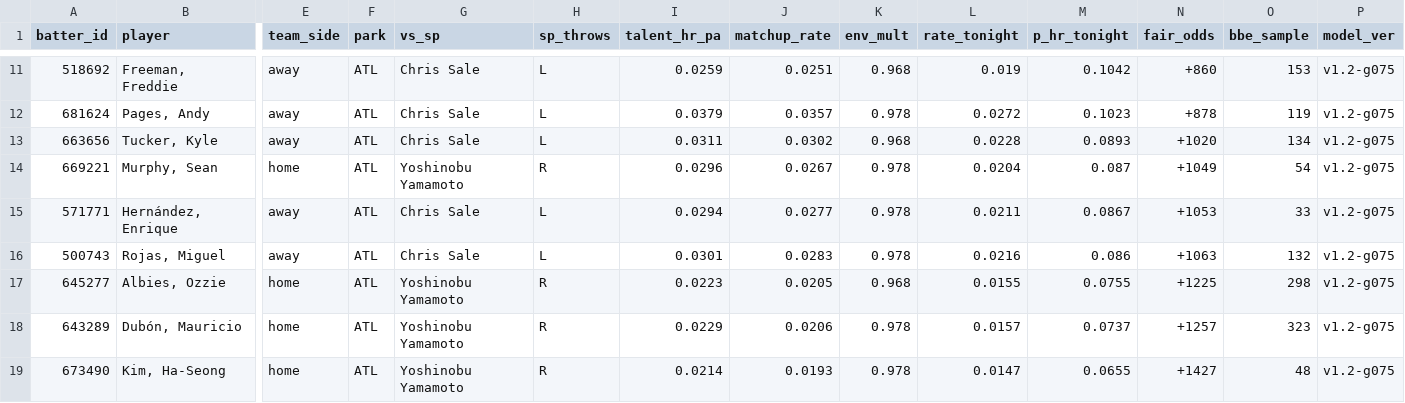
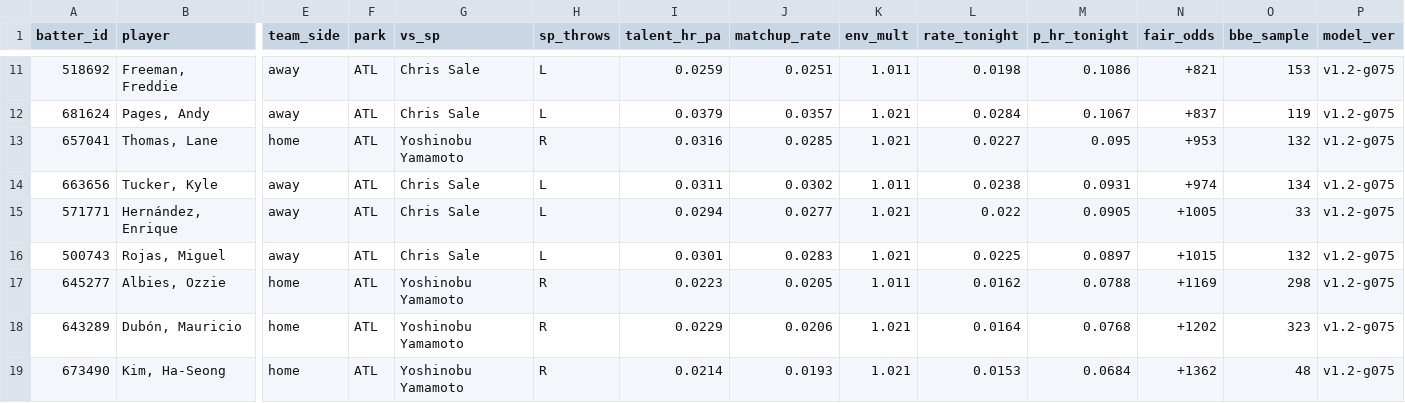
Before and after one commit to deebska/mlb-breakout-predictor, a CSV file: predictions/2026-10-06.csv, drawn as a sheet; only a part is shown, gaps mark what is left out; removed rows and columns are numbered as before the commit, all else as after; rows hold the shown columns only; the diff covers the shown part only; the diff names each change by its address in the sheet, - before the commit and + after, or states it on an @@ line.

```diff
--- a/predictions/2026-10-06.csv
+++ b/predictions/2026-10-06.csv
-K11 (env_mult): 0.968
+K11 (env_mult): 1.011
-L11 (rate_tonight): 0.019
+L11 (rate_tonight): 0.0198
-M11 (p_hr_tonight): 0.1042
+M11 (p_hr_tonight): 0.1086
-N11 (fair_odds): +860
+N11 (fair_odds): +821
-K12 (env_mult): 0.978
+K12 (env_mult): 1.021
-L12 (rate_tonight): 0.0272
+L12 (rate_tonight): 0.0284
-M12 (p_hr_tonight): 0.1023
+M12 (p_hr_tonight): 0.1067
-N12 (fair_odds): +878
+N12 (fair_odds): +837
+row 13: 657041 | Thomas, Lane | home | ATL | Yoshinobu Yamamoto | R | 0.0316 | 0.0285 | 1.021 | 0.0227 | 0.095 | +953 | 132 | v1.2-g075
-K14 (env_mult): 0.968
+K14 (env_mult): 1.011
-L14 (rate_tonight): 0.0228
+L14 (rate_tonight): 0.0238
-M14 (p_hr_tonight): 0.0893
+M14 (p_hr_tonight): 0.0931
-N14 (fair_odds): +1020
+N14 (fair_odds): +974
-row 14: 669221 | Murphy, Sean | home | ATL | Yoshinobu Yamamoto | R | 0.0296 | 0.0267 | 0.978 | 0.0204 | 0.087 | +1049 | 54 | v1.2-g075
-K15:K16 (env_mult): 0.978
+K15:K16 (env_mult): 1.021
-L15 (rate_tonight): 0.0211
+L15 (rate_tonight): 0.022
-M15 (p_hr_tonight): 0.0867
+M15 (p_hr_tonight): 0.0905
-N15 (fair_odds): +1053
+N15 (fair_odds): +1005
-L16 (rate_tonight): 0.0216
+L16 (rate_tonight): 0.0225
-M16 (p_hr_tonight): 0.086
+M16 (p_hr_tonight): 0.0897
-N16 (fair_odds): +1063
+N16 (fair_odds): +1015
-K17 (env_mult): 0.968
+K17 (env_mult): 1.011
-L17 (rate_tonight): 0.0155
+L17 (rate_tonight): 0.0162
-M17 (p_hr_tonight): 0.0755
+M17 (p_hr_tonight): 0.0788
-N17 (fair_odds): +1225
+N17 (fair_odds): +1169
-K18:K19 (env_mult): 0.978
+K18:K19 (env_mult): 1.021
-L18 (rate_tonight): 0.0157
+L18 (rate_tonight): 0.0164
-M18 (p_hr_tonight): 0.0737
+M18 (p_hr_tonight): 0.0768
-N18 (fair_odds): +1257
+N18 (fair_odds): +1202
-L19 (rate_tonight): 0.0147
+L19 (rate_tonight): 0.0153
-M19 (p_hr_tonight): 0.0655
+M19 (p_hr_tonight): 0.0684
-N19 (fair_odds): +1427
+N19 (fair_odds): +1362
```
Also changed, not shown: 36 edited cells elsewhere in this file, 8 other files.
